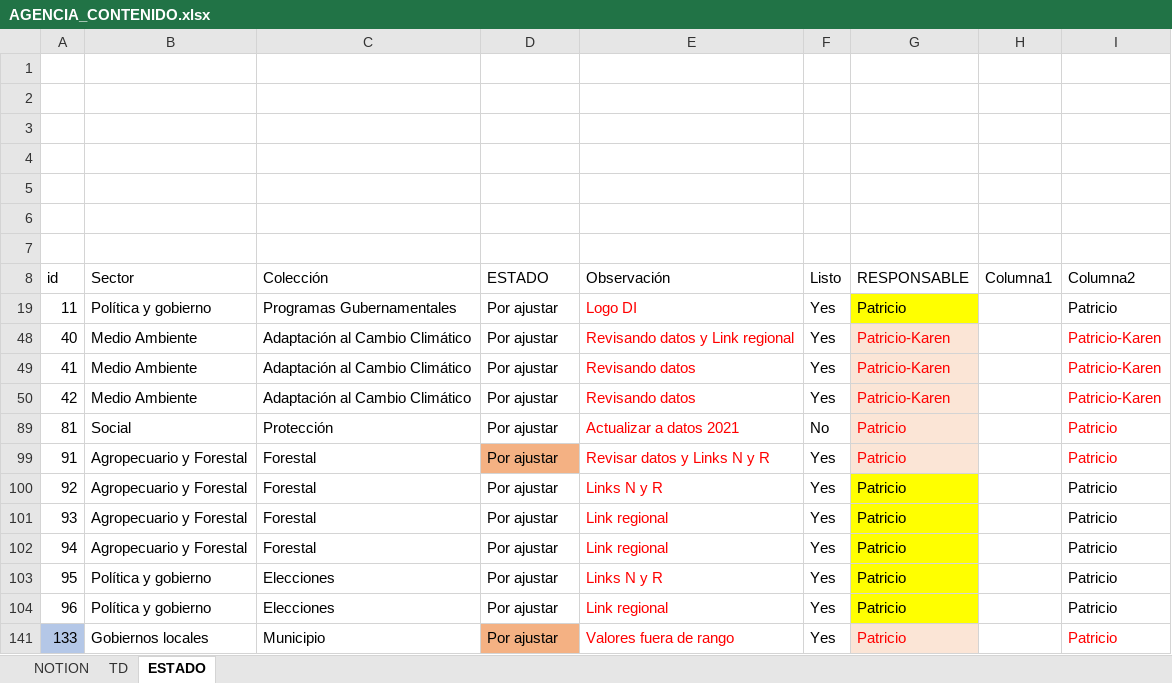
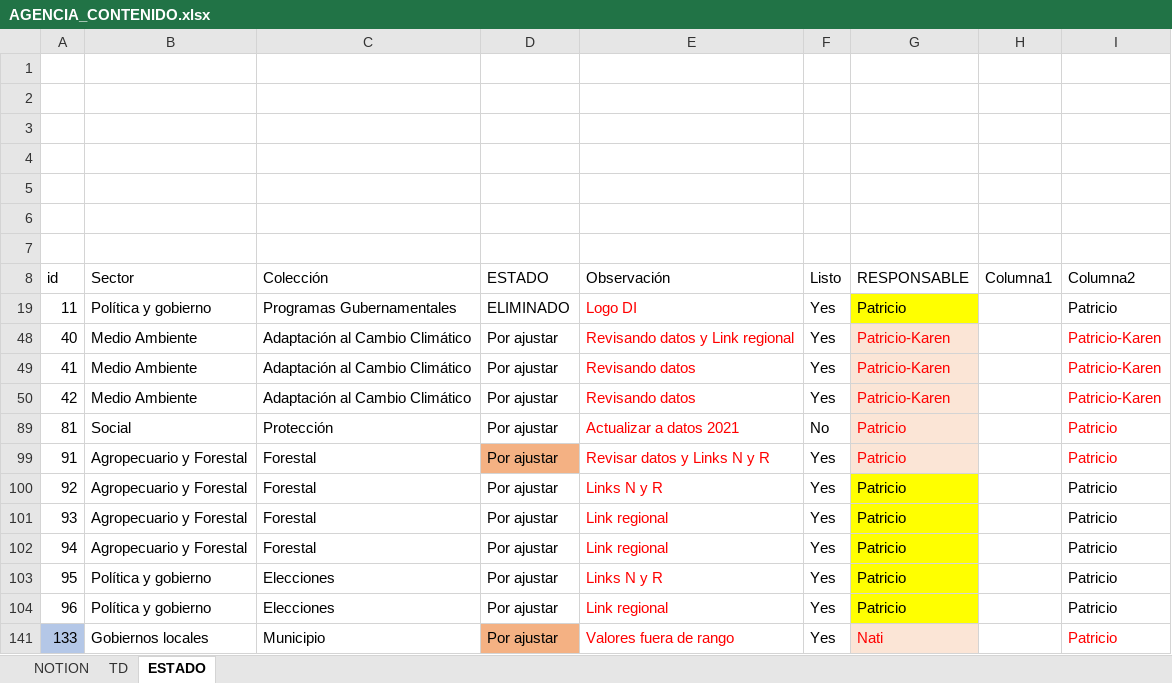
Before and after one commit to Sud-Austral/MONITOREO-DI, an Excel workbook: AGENCIA_CONTENIDO.xlsx, sheet ESTADO, drawn as a sheet; values as stored, in another font and other column widths than the file's, no borders; charts and pictures and conditional formats and table styles not drawn; the diff names each change by its address in the sheet, - before the commit and + after, or states it on an @@ line.

```diff
--- a/AGENCIA_CONTENIDO.xlsx (sheet ESTADO)
+++ b/AGENCIA_CONTENIDO.xlsx (sheet ESTADO)
-D19 (ESTADO): Por ajustar
+D19 (ESTADO): ELIMINADO
-G141 (RESPONSABLE): Patricio
+G141 (RESPONSABLE): Nati
```
Also changed, not shown: 2 other files.
